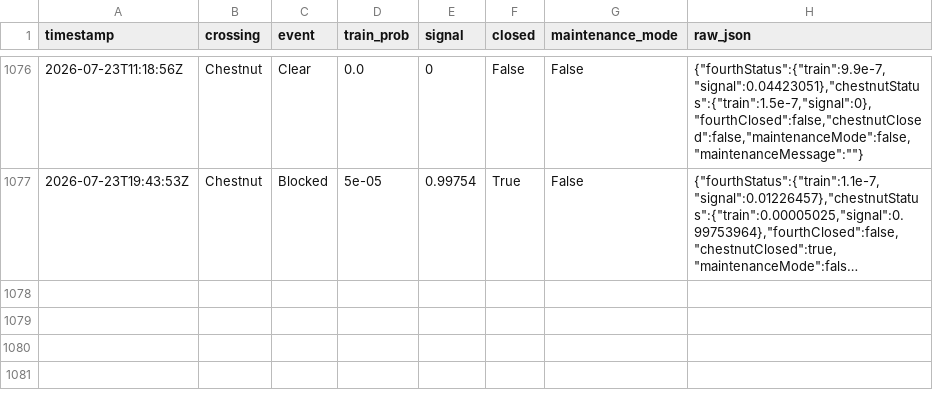
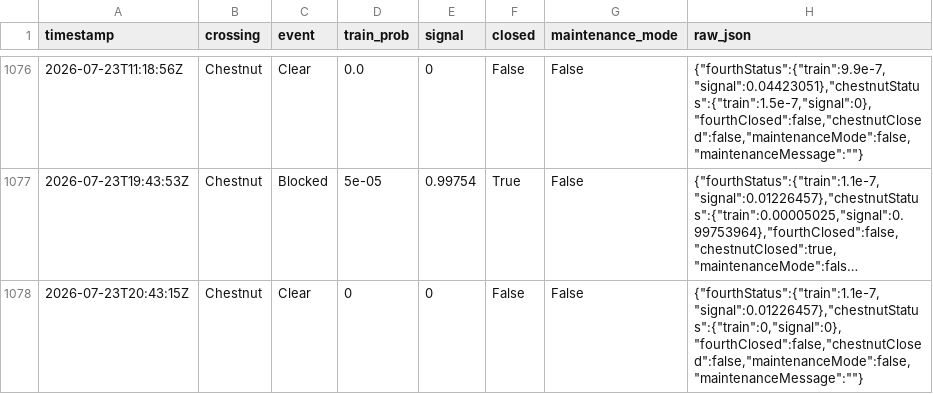
Before and after one commit to sdossey/train-blocker-tracker, a CSV file: train_history.csv, drawn as a sheet; only a part is shown, gaps mark what is left out; long unchanged cells end in …; the diff names each change by its address in the sheet, - before the commit and + after, or states it on an @@ line.

```diff
--- a/train_history.csv
+++ b/train_history.csv
+row 1078: 2026-07-23T20:43:15Z | Chestnut | Clear | 0 | 0 | False | False | {"fourthStatus":{"train":1.1e-7,"signal":0.01226457},"chestnutStatus":{"train":0,"signal":0},"fourthClosed":false,"chestnutClosed":false,"maintenanceMode":false,"maintenanceMessage":""}
```
Also changed, not shown: 1 other file.
